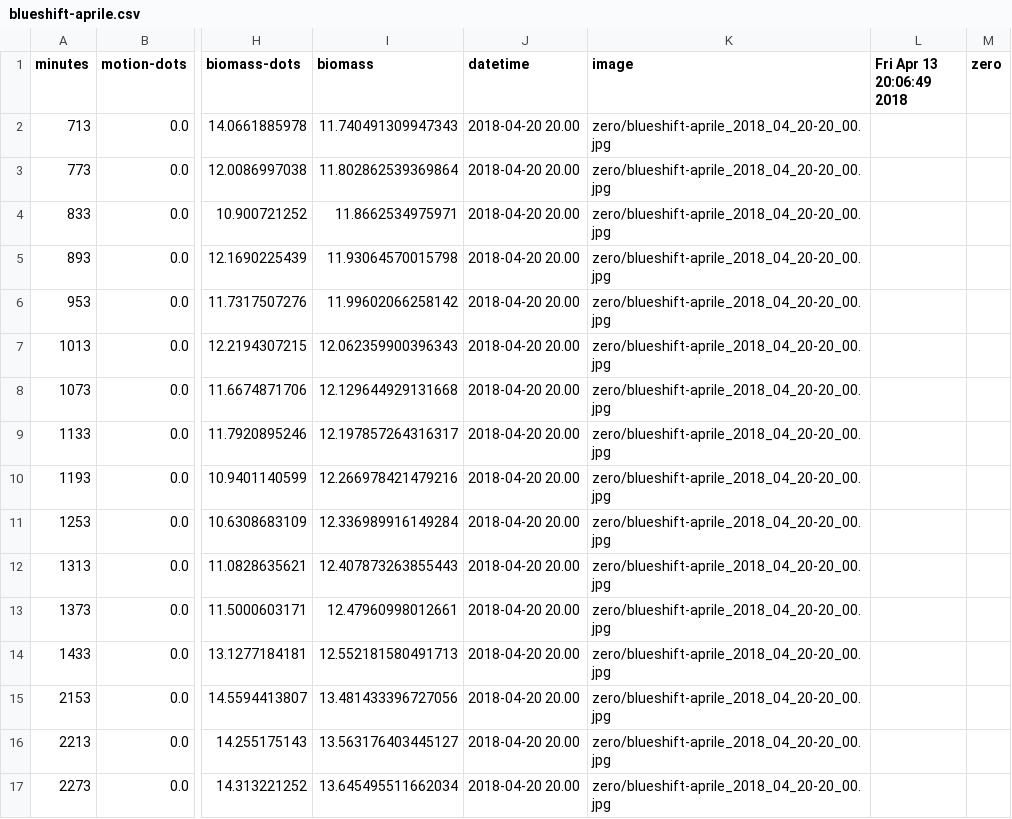
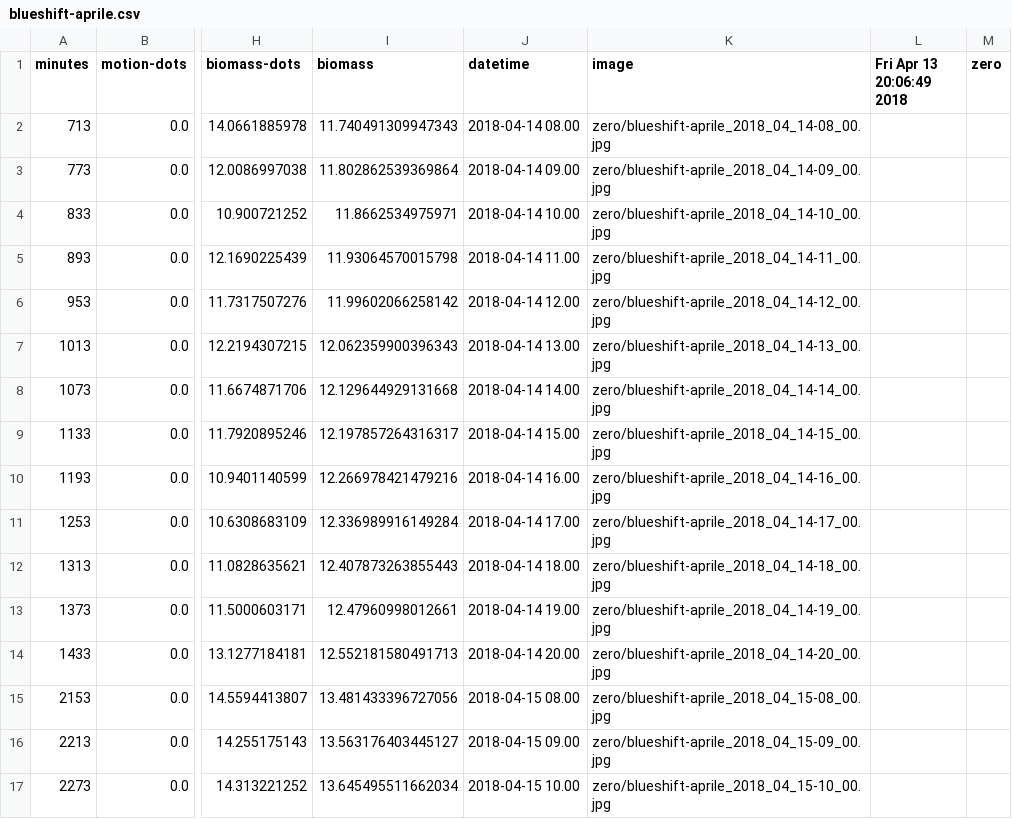
Before and after one commit to naturalinteraction/basil, a CSV file: website/blueshift-aprile.csv, drawn as a sheet; only a part is shown, gaps mark what is left out; the diff covers the shown part only; the diff names each change by its address in the sheet, - before the commit and + after, or states it on an @@ line.

```diff
--- a/website/blueshift-aprile.csv
+++ b/website/blueshift-aprile.csv
-J2 (datetime): 2018-04-20 20.00
+J2 (datetime): 2018-04-14 08.00
-K2 (image): zero/blueshift-aprile_2018_04_20-20_00.jpg
+K2 (image): zero/blueshift-aprile_2018_04_14-08_00.jpg
-J3 (datetime): 2018-04-20 20.00
+J3 (datetime): 2018-04-14 09.00
-K3 (image): zero/blueshift-aprile_2018_04_20-20_00.jpg
+K3 (image): zero/blueshift-aprile_2018_04_14-09_00.jpg
-J4 (datetime): 2018-04-20 20.00
+J4 (datetime): 2018-04-14 10.00
-K4 (image): zero/blueshift-aprile_2018_04_20-20_00.jpg
+K4 (image): zero/blueshift-aprile_2018_04_14-10_00.jpg
-J5 (datetime): 2018-04-20 20.00
+J5 (datetime): 2018-04-14 11.00
-K5 (image): zero/blueshift-aprile_2018_04_20-20_00.jpg
+K5 (image): zero/blueshift-aprile_2018_04_14-11_00.jpg
-J6 (datetime): 2018-04-20 20.00
+J6 (datetime): 2018-04-14 12.00
-K6 (image): zero/blueshift-aprile_2018_04_20-20_00.jpg
+K6 (image): zero/blueshift-aprile_2018_04_14-12_00.jpg
-J7 (datetime): 2018-04-20 20.00
+J7 (datetime): 2018-04-14 13.00
-K7 (image): zero/blueshift-aprile_2018_04_20-20_00.jpg
+K7 (image): zero/blueshift-aprile_2018_04_14-13_00.jpg
-J8 (datetime): 2018-04-20 20.00
+J8 (datetime): 2018-04-14 14.00
-K8 (image): zero/blueshift-aprile_2018_04_20-20_00.jpg
+K8 (image): zero/blueshift-aprile_2018_04_14-14_00.jpg
-J9 (datetime): 2018-04-20 20.00
+J9 (datetime): 2018-04-14 15.00
-K9 (image): zero/blueshift-aprile_2018_04_20-20_00.jpg
+K9 (image): zero/blueshift-aprile_2018_04_14-15_00.jpg
-J10 (datetime): 2018-04-20 20.00
+J10 (datetime): 2018-04-14 16.00
-K10 (image): zero/blueshift-aprile_2018_04_20-20_00.jpg
+K10 (image): zero/blueshift-aprile_2018_04_14-16_00.jpg
-J11 (datetime): 2018-04-20 20.00
+J11 (datetime): 2018-04-14 17.00
-K11 (image): zero/blueshift-aprile_2018_04_20-20_00.jpg
+K11 (image): zero/blueshift-aprile_2018_04_14-17_00.jpg
-J12 (datetime): 2018-04-20 20.00
+J12 (datetime): 2018-04-14 18.00
-K12 (image): zero/blueshift-aprile_2018_04_20-20_00.jpg
+K12 (image): zero/blueshift-aprile_2018_04_14-18_00.jpg
-J13 (datetime): 2018-04-20 20.00
+J13 (datetime): 2018-04-14 19.00
-K13 (image): zero/blueshift-aprile_2018_04_20-20_00.jpg
+K13 (image): zero/blueshift-aprile_2018_04_14-19_00.jpg
-J14 (datetime): 2018-04-20 20.00
+J14 (datetime): 2018-04-14 20.00
-K14 (image): zero/blueshift-aprile_2018_04_20-20_00.jpg
+K14 (image): zero/blueshift-aprile_2018_04_14-20_00.jpg
-J15 (datetime): 2018-04-20 20.00
+J15 (datetime): 2018-04-15 08.00
-K15 (image): zero/blueshift-aprile_2018_04_20-20_00.jpg
+K15 (image): zero/blueshift-aprile_2018_04_15-08_00.jpg
-J16 (datetime): 2018-04-20 20.00
+J16 (datetime): 2018-04-15 09.00
-K16 (image): zero/blueshift-aprile_2018_04_20-20_00.jpg
+K16 (image): zero/blueshift-aprile_2018_04_15-09_00.jpg
-J17 (datetime): 2018-04-20 20.00
+J17 (datetime): 2018-04-15 10.00
-K17 (image): zero/blueshift-aprile_2018_04_20-20_00.jpg
+K17 (image): zero/blueshift-aprile_2018_04_15-10_00.jpg
```
Also changed, not shown: 146 edited cells elsewhere in this file, website/visible-hawk.csv, 2 other files.
